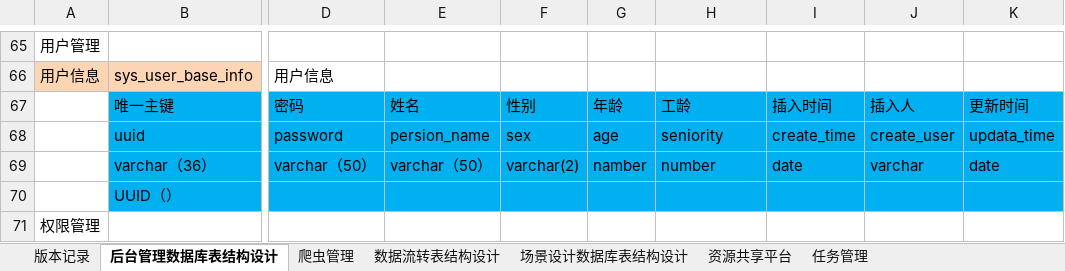
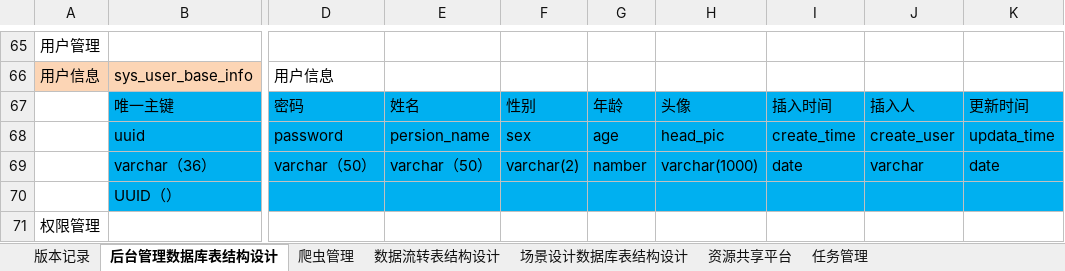
Before and after one commit to 514840279/danyuan-application, an Excel workbook: 数据库设计.xlsx, sheet 后台管理数据库表结构设计, drawn as a sheet; only a part is shown, gaps mark what is left out; values as stored, in another font and other column widths than the file's, no borders; the diff names each change by its address in the sheet, - before the commit and + after, or states it on an @@ line.

```diff
--- a/数据库设计.xlsx (sheet 后台管理数据库表结构设计)
+++ b/数据库设计.xlsx (sheet 后台管理数据库表结构设计)
-H67: 工龄
+H67: 头像
-H68: seniority
+H68: head_pic
-H69: number
+H69: varchar(1000)
```
Also changed, not shown: sheet 爬虫管理, sheet 场景设计数据库表结构设计, sheet 数据流转表结构设计, hidden cells, 26 other files.
